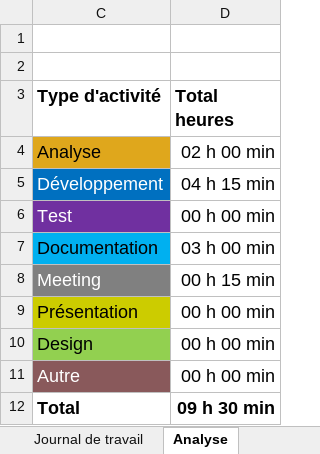
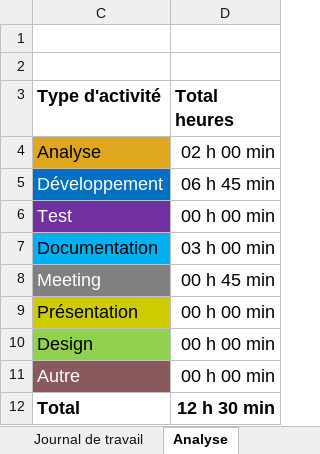
Before and after one commit to termimi/Install_in_NutSehll, an Excel workbook: docs/Journal-de-Travail_BotteauMathis.xlsx, sheet Analyse, drawn as a sheet; values as stored, in another font and other column widths than the file's, no borders; charts and pictures not drawn; the diff names each change by its address in the sheet, - before the commit and + after, or states it on an @@ line.

Commit message:
doc(journal de travail): Ajout des heures de travail du 18.12.2024

```diff
--- a/docs/Journal-de-Travail_BotteauMathis.xlsx (sheet Analyse)
+++ b/docs/Journal-de-Travail_BotteauMathis.xlsx (sheet Analyse)
-D5 (Total heures): 04 h 15 min
+D5 (Total heures): 06 h 45 min
-D8 (Total heures): 00 h 15 min
+D8 (Total heures): 00 h 45 min
-D12 (Total heures): 09 h 30 min
+D12 (Total heures): 12 h 30 min
```
Also changed, not shown: sheet Journal de travail, hidden cells, charts or pictures.
